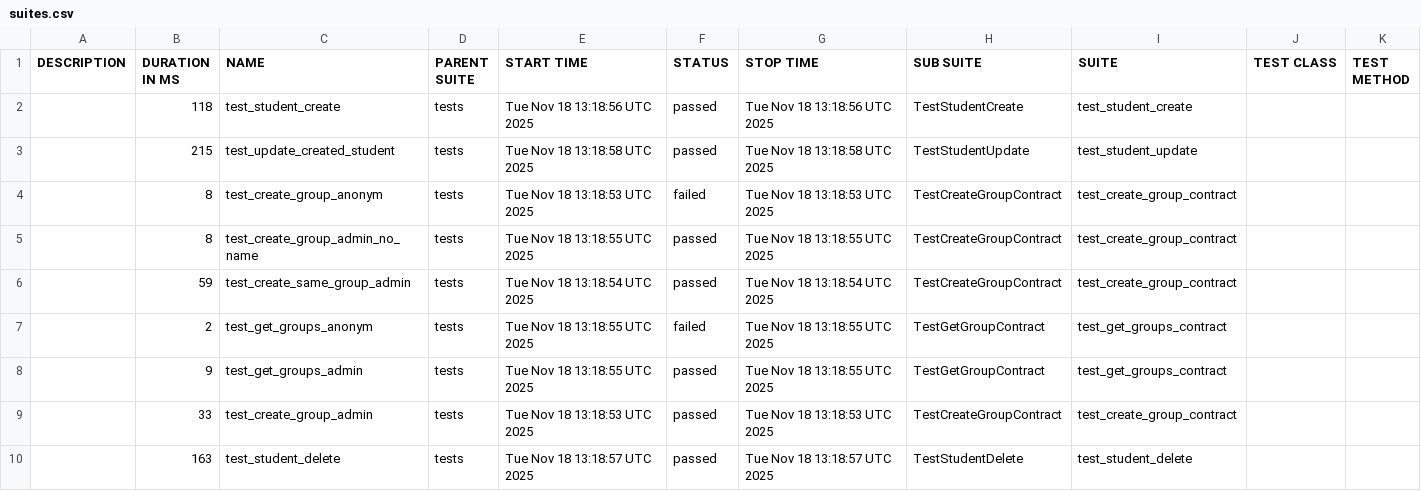
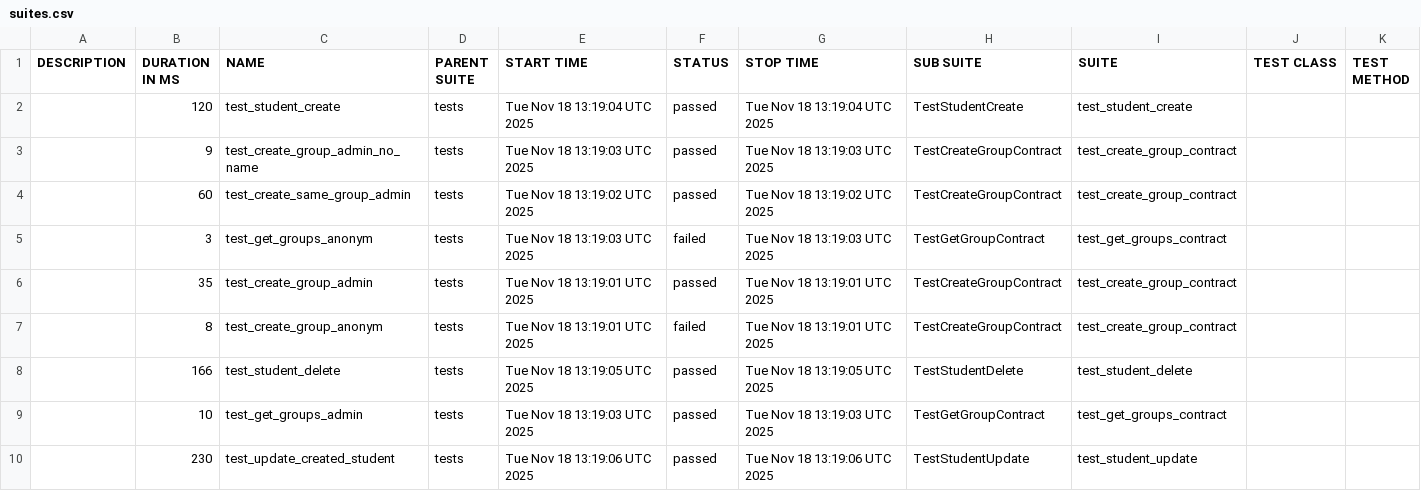
Before and after one commit to VladislavBarsukov/Back_API, a CSV file: data/suites.csv, drawn as a sheet.

```diff
--- a/data/suites.csv
+++ b/data/suites.csv
@@ -1,10 +1,10 @@
 "DESCRIPTION","DURATION IN MS","NAME","PARENT SUITE","START TIME","STATUS","STOP TIME","SUB SUITE","SUITE","TEST CLASS","TEST METHOD"
-"","118","test_student_create","tests","Tue Nov 18 13:18:56 UTC 2025","passed","Tue Nov 18 13:18:56 UTC 2025","TestStudentCreate","test_student_create","",""
-"","215","test_update_created_student","tests","Tue Nov 18 13:18:58 UTC 2025","passed","Tue Nov 18 13:18:58 UTC 2025","TestStudentUpdate","test_student_update","",""
-"","8","test_create_group_anonym","tests","Tue Nov 18 13:18:53 UTC 2025","failed","Tue Nov 18 13:18:53 UTC 2025","TestCreateGroupContract","test_create_group_contract","",""
-"","8","test_create_group_admin_no_name","tests","Tue Nov 18 13:18:55 UTC 2025","passed","Tue Nov 18 13:18:55 UTC 2025","TestCreateGroupContract","test_create_group_contract","",""
-"","59","test_create_same_group_admin","tests","Tue Nov 18 13:18:54 UTC 2025","passed","Tue Nov 18 13:18:54 UTC 2025","TestCreateGroupContract","test_create_group_contract","",""
-"","2","test_get_groups_anonym","tests","Tue Nov 18 13:18:55 UTC 2025","failed","Tue Nov 18 13:18:55 UTC 2025","TestGetGroupContract","test_get_groups_contract","",""
-"","9","test_get_groups_admin","tests","Tue Nov 18 13:18:55 UTC 2025","passed","Tue Nov 18 13:18:55 UTC 2025","TestGetGroupContract","test_get_groups_contract","",""
-"","33","test_create_group_admin","tests","Tue Nov 18 13:18:53 UTC 2025","passed","Tue Nov 18 13:18:53 UTC 2025","TestCreateGroupContract","test_create_group_contract","",""
-"","163","test_student_delete","tests","Tue Nov 18 13:18:57 UTC 2025","passed","Tue Nov 18 13:18:57 UTC 2025","TestStudentDelete","test_student_delete","",""
+"","120","test_student_create","tests","Tue Nov 18 13:19:04 UTC 2025","passed","Tue Nov 18 13:19:04 UTC 2025","TestStudentCreate","test_student_create","",""
+"","9","test_create_group_admin_no_name","tests","Tue Nov 18 13:19:03 UTC 2025","passed","Tue Nov 18 13:19:03 UTC 2025","TestCreateGroupContract","test_create_group_contract","",""
+"","60","test_create_same_group_admin","tests","Tue Nov 18 13:19:02 UTC 2025","passed","Tue Nov 18 13:19:02 UTC 2025","TestCreateGroupContract","test_create_group_contract","",""
+"","3","test_get_groups_anonym","tests","Tue Nov 18 13:19:03 UTC 2025","failed","Tue Nov 18 13:19:03 UTC 2025","TestGetGroupContract","test_get_groups_contract","",""
+"","35","test_create_group_admin","tests","Tue Nov 18 13:19:01 UTC 2025","passed","Tue Nov 18 13:19:01 UTC 2025","TestCreateGroupContract","test_create_group_contract","",""
+"","8","test_create_group_anonym","tests","Tue Nov 18 13:19:01 UTC 2025","failed","Tue Nov 18 13:19:01 UTC 2025","TestCreateGroupContract","test_create_group_contract","",""
+"","166","test_student_delete","tests","Tue Nov 18 13:19:05 UTC 2025","passed","Tue Nov 18 13:19:05 UTC 2025","TestStudentDelete","test_student_delete","",""
+"","10","test_get_groups_admin","tests","Tue Nov 18 13:19:03 UTC 2025","passed","Tue Nov 18 13:19:03 UTC 2025","TestGetGroupContract","test_get_groups_contract","",""
+"","230","test_update_created_student","tests","Tue Nov 18 13:19:06 UTC 2025","passed","Tue Nov 18 13:19:06 UTC 2025","TestStudentUpdate","test_student_update","",""
```
Also changed, not shown: 50 other files.
